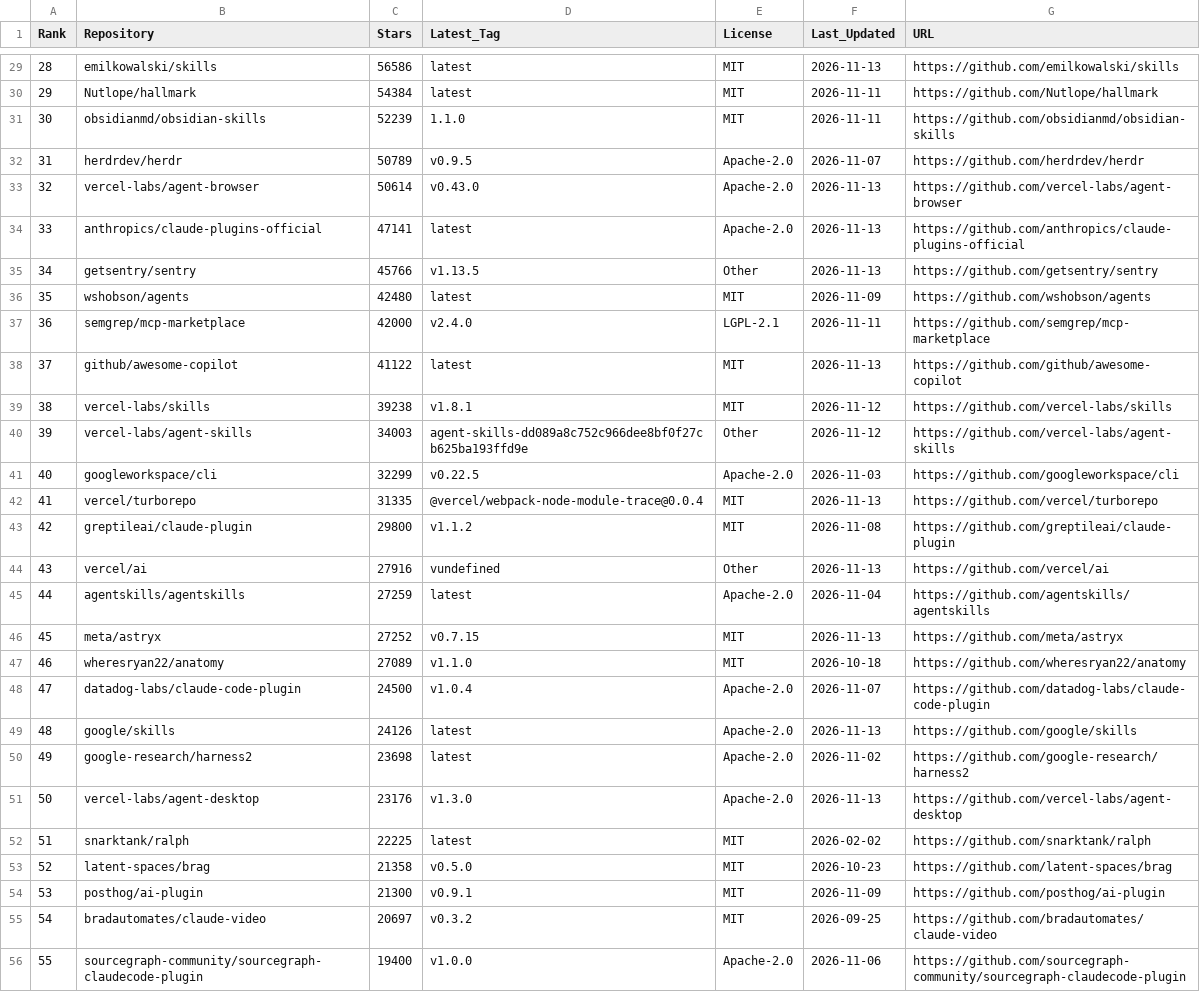
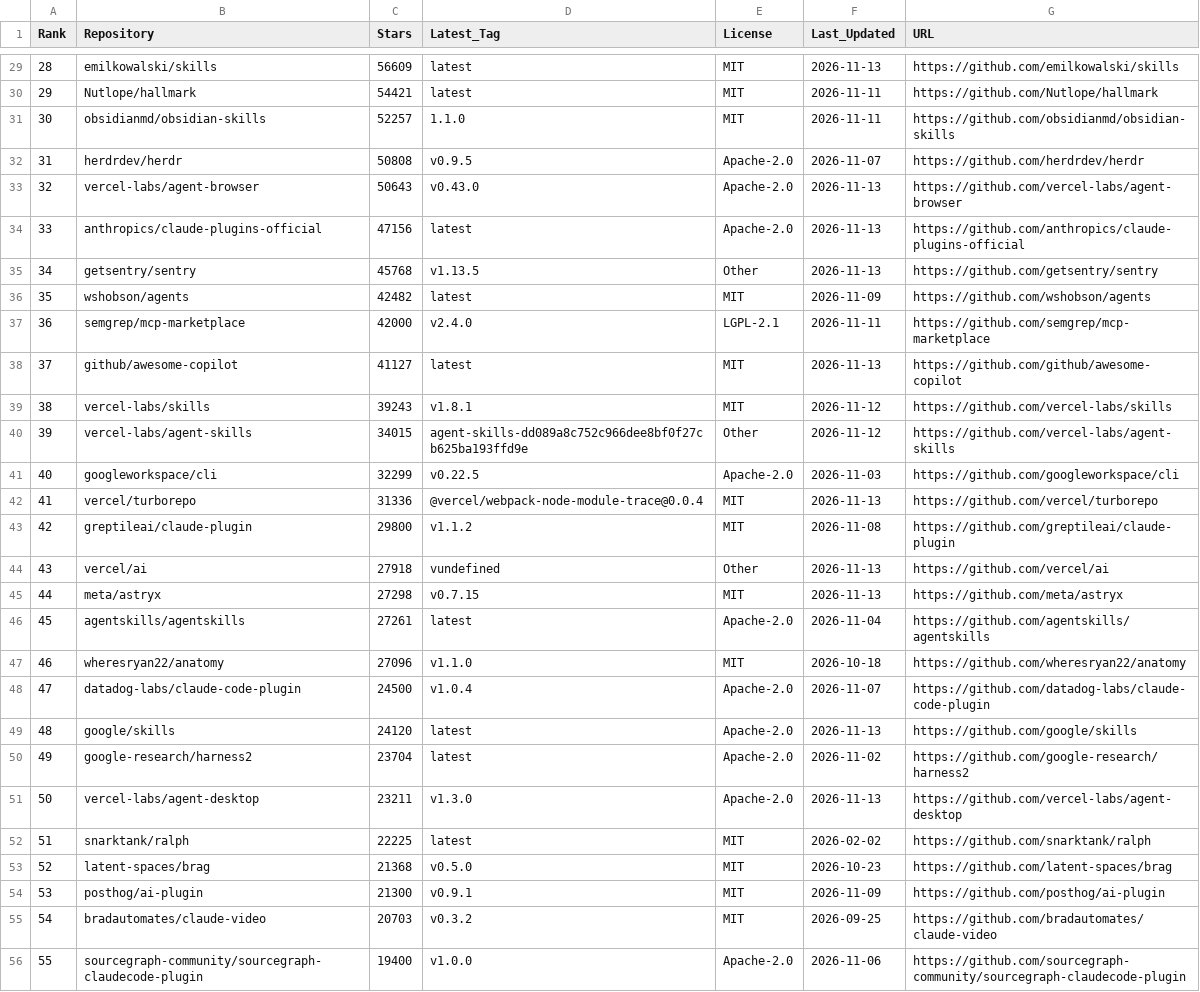
Before and after one commit to Nownitya/Ai-Models-List, a CSV file: data/live-stats.csv, drawn as a sheet; only a part is shown, gaps mark what is left out; removed rows and columns are numbered as before the commit, all else as after; the diff covers the shown part only; the diff names each change by its address in the sheet, - before the commit and + after, or states it on an @@ line.

```diff
--- a/data/live-stats.csv
+++ b/data/live-stats.csv
-C29 (Stars): 56586
+C29 (Stars): 56609
-C30 (Stars): 54384
+C30 (Stars): 54421
-C31 (Stars): 52239
+C31 (Stars): 52257
-C32 (Stars): 50789
+C32 (Stars): 50808
-C33 (Stars): 50614
+C33 (Stars): 50643
-C34 (Stars): 47141
+C34 (Stars): 47156
-C35 (Stars): 45766
+C35 (Stars): 45768
-C36 (Stars): 42480
+C36 (Stars): 42482
-C38 (Stars): 41122
+C38 (Stars): 41127
-C39 (Stars): 39238
+C39 (Stars): 39243
-C40 (Stars): 34003
+C40 (Stars): 34015
-C42 (Stars): 31335
+C42 (Stars): 31336
-C44 (Stars): 27916
+C44 (Stars): 27918
-row 45: 44 | agentskills/agentskills | 27259 | latest | Apache-2.0 | 2026-11-04 | https://github.com/agentskills/agentskills
@@ column A (Rank) renumbered from row 45 down @@
-C45 (Stars): 27252
+C45 (Stars): 27298
+row 46: 45 | agentskills/agentskills | 27261 | latest | Apache-2.0 | 2026-11-04 | https://github.com/agentskills/agentskills
-C47 (Stars): 27089
+C47 (Stars): 27096
-C49 (Stars): 24126
+C49 (Stars): 24120
-C50 (Stars): 23698
+C50 (Stars): 23704
-C51 (Stars): 23176
+C51 (Stars): 23211
-C53 (Stars): 21358
+C53 (Stars): 21368
-C55 (Stars): 20697
+C55 (Stars): 20703
```
Also changed, not shown: 1 added row and 48 edited cells elsewhere in this file, 2 other files.
